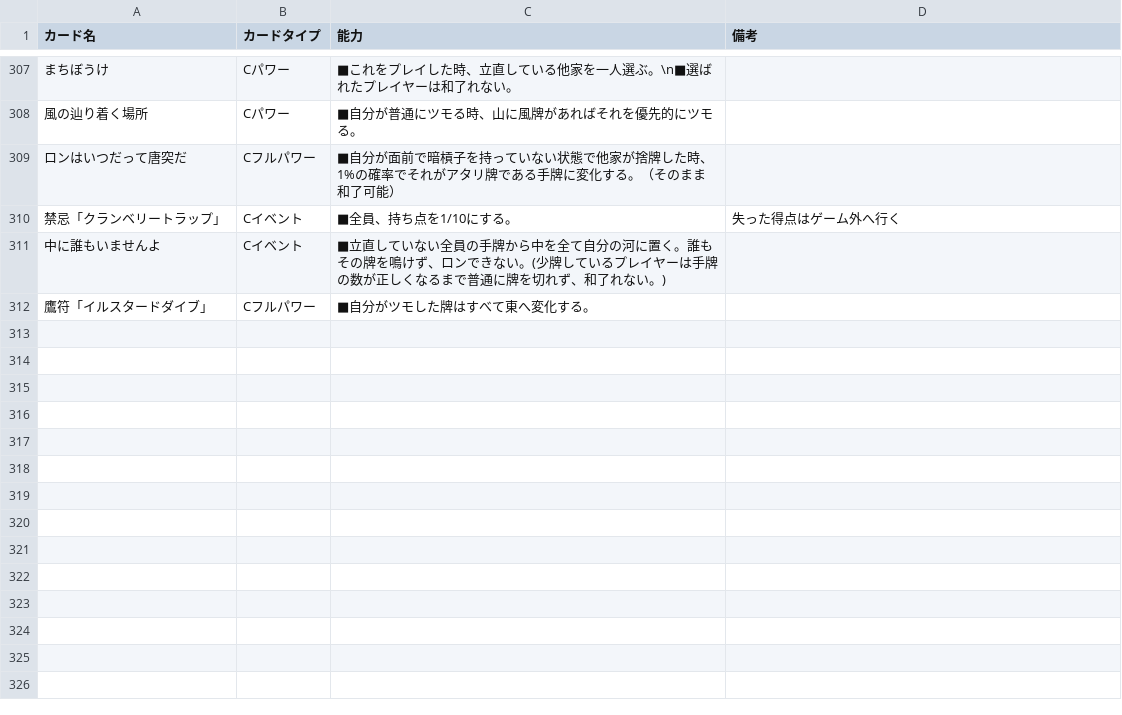
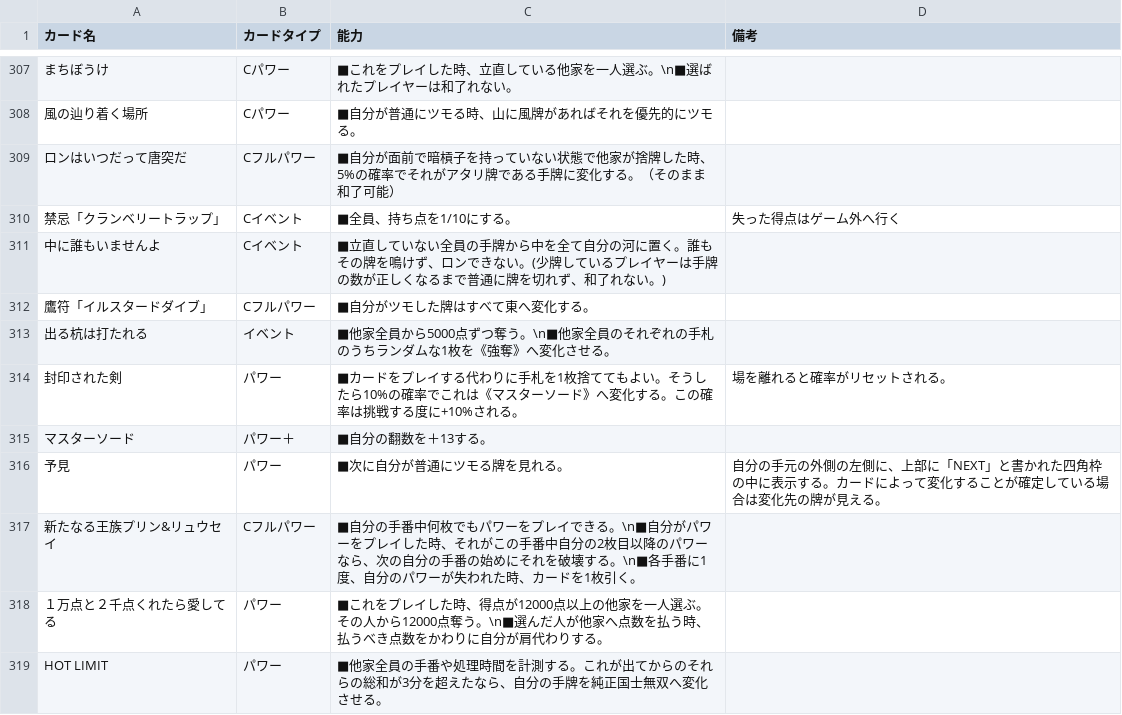
Before and after one commit to zuwaiebi/zuwaiebi-site, a CSV file: contents/super_mahjong/super_mahjong_cards_list.csv, drawn as a sheet; only a part is shown, gaps mark what is left out; the diff covers the shown part only; the diff names each change by its address in the sheet, - before the commit and + after, or states it on an @@ line.

```diff
--- a/contents/super_mahjong/super_mahjong_cards_list.csv
+++ b/contents/super_mahjong/super_mahjong_cards_list.csv
-C309 (能力): …した時、1%の確率で…
+C309 (能力): …した時、5%の確率で…
+row 313: 出る杭は打たれる | イベント | ■他家全員から5000点ずつ奪う。\n■他家全員のそれぞれの手札のうちランダムな1枚を《強奪》へ変化させる。
+row 314: 封印された剣 | パワー | ■カードをプレイする代わりに手札を1枚捨ててもよい。そうしたら10%の確率でこれは《マスターソード》へ変化する。この確率は挑戦する度に+10%される。 | 場を離れると確率がリセットされる。
+row 315: マスターソード | パワー＋ | ■自分の翻数を＋13する。
+row 316: 予見 | パワー | ■次に自分が普通にツモる牌を見れる。 | 自分の手元の外側の左側に、上部に「NEXT」と書かれた四角枠の中に表示する。カードによって変化することが確定している場合は変化先の牌が見える。
+row 317: 新たなる王族プリン&リュウセイ | Cフルパワー | ■自分の手番中何枚でもパワーをプレイできる。\n■自分がパワーをプレイした時、それがこの手番中自分の2枚目以降のパワーなら、次の自分の手番の始めにそれを破壊する。\n■各手番に1度、自分のパワーが失われた時、カードを1枚引く。
+row 318: １万点と２千点くれたら愛してる | パワー | ■これをプレイした時、得点が12000点以上の他家を一人選ぶ。その人から12000点奪う。\n■選んだ人が他家へ点数を払う時、払うべき点数をかわりに自分が肩代わりする。
+row 319: HOT LIMIT | パワー | ■他家全員の手番や処理時間を計測する。これが出てからのそれらの総和が3分を超えたなら、自分の手牌を純正国士無双へ変化させる。
```
Also changed, not shown: 11 added rows and 6 edited cells elsewhere in this file, 45 other files.
